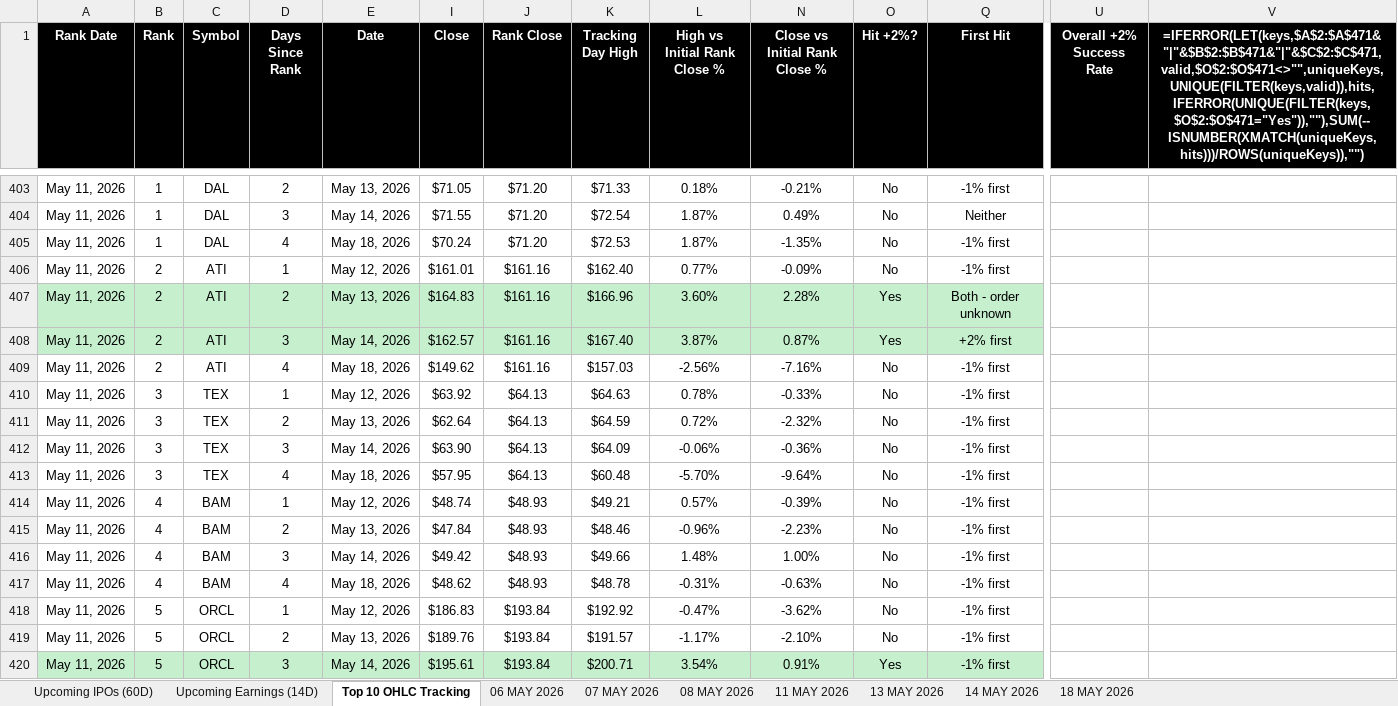
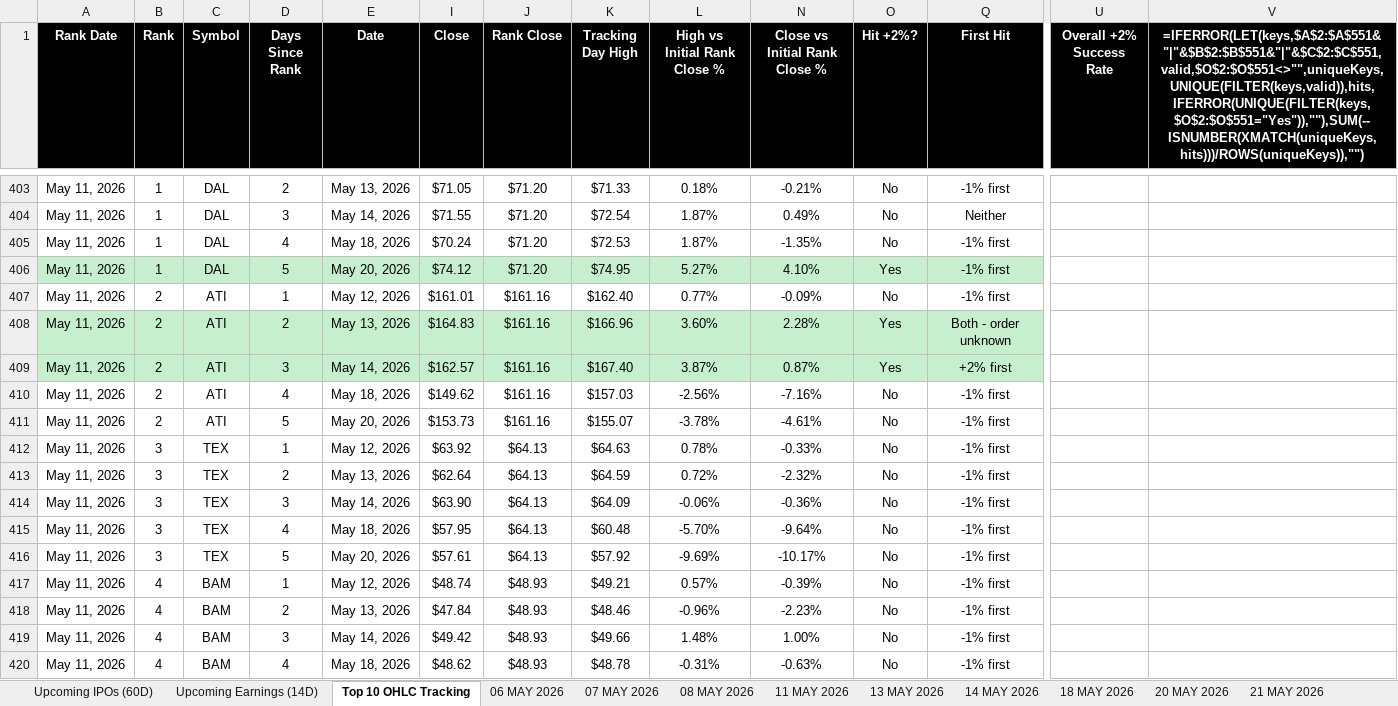
Before and after one commit to codenamev99/invest2.0, an Excel workbook: results.xlsx, sheet Top 10 OHLC Tracking, drawn as a sheet; only a part is shown, gaps mark what is left out; the shorter side is filled out with more unchanged rows; values as stored, in another font and other column widths than the file's, no borders; formulas without a stored value are shown as written; rows hold the shown columns only; the diff covers the shown part only; the diff names each change by its address in the sheet, - before the commit and + after, or states it on an @@ line.

```diff
--- a/results.xlsx (sheet Top 10 OHLC Tracking)
+++ b/results.xlsx (sheet Top 10 OHLC Tracking)
+sheet tab: 20 MAY 2026
+sheet tab: 21 MAY 2026
-V1: =IFERROR(LET(keys,$A$2:$A$471&"|"&$B$2:$B$471&"|"&$C$2:$C$471,valid,$O$2:$O$471<>"",uniqueKeys,UNIQUE(FILTER(keys,valid)),hits,IFERROR(UNIQUE(FILTER(keys,$O$2:$O$471="Yes")),""),SUM(--ISNUMBER(XMATCH(uniqueKeys,hits)))/ROWS(uniqueKeys)),"")
+V1: =IFERROR(LET(keys,$A$2:$A$551&"|"&$B$2:$B$551&"|"&$C$2:$C$551,valid,$O$2:$O$551<>"",uniqueKeys,UNIQUE(FILTER(keys,valid)),hits,IFERROR(UNIQUE(FILTER(keys,$O$2:$O$551="Yes")),""),SUM(--ISNUMBER(XMATCH(uniqueKeys,hits)))/ROWS(uniqueKeys)),"")
+row 406: May 11, 2026 | 1 | DAL | 5 | May 20, 2026 | $74.12 | $71.20 | $74.95 | 5.27% | 4.10% | Yes | -1% first
+row 411: May 11, 2026 | 2 | ATI | 5 | May 20, 2026 | $153.73 | $161.16 | $155.07 | -3.78% | -4.61% | No | -1% first
+row 416: May 11, 2026 | 3 | TEX | 5 | May 20, 2026 | $57.61 | $64.13 | $57.92 | -9.69% | -10.17% | No | -1% first
```
Also changed, not shown: 77 added rows elsewhere in this sheet, sheet Upcoming Earnings (14D), sheet Upcoming IPOs (60D), hidden cells, 4 other files.
